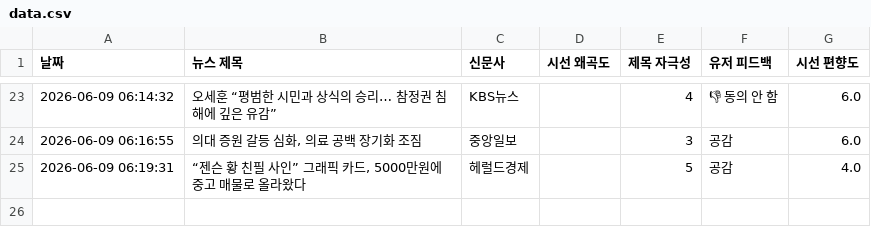
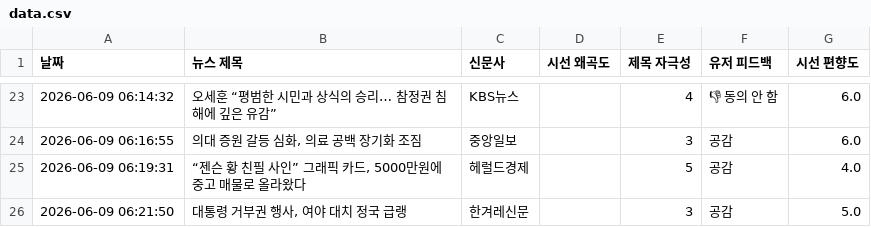
Before and after one commit to arlen-up/NewsEthicsAnalyzer, a CSV file: data.csv, drawn as a sheet; only a part is shown, gaps mark what is left out.

Commit message:
🔥 데이터 적재

```diff
--- a/data.csv
+++ b/data.csv
@@ -25 +25,2 @@
 2026-06-09 06:19:31,"“젠슨 황 친필 사인” 그래픽 카드, 5000만원에 중고 매물로 올라왔다",헤럴드경제,,5,공감,4.0
+2026-06-09 06:21:50,"대통령 거부권 행사, 여야 대치 정국 급랭",한겨레신문,,3,공감,5.0
```
